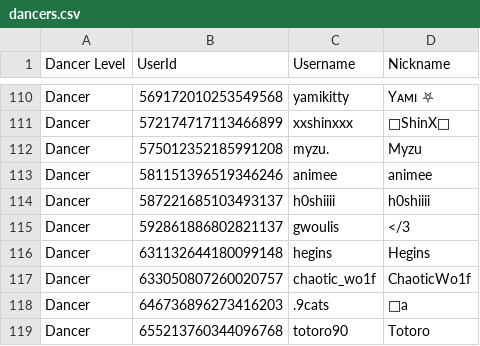
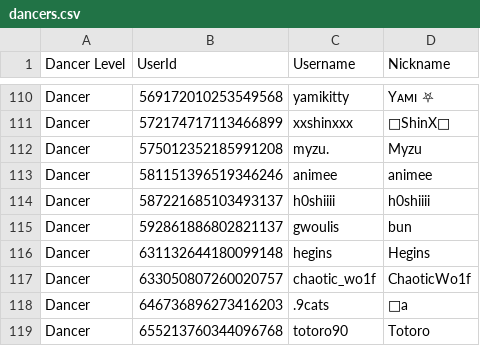
Before and after one commit to Club-Temptation/TempWorldPictures, a CSV file: web/dancers.csv, drawn as a sheet; only a part is shown, gaps mark what is left out.

Commit message:
Update Data From Discord and Google Sheets

```diff
--- a/web/dancers.csv
+++ b/web/dancers.csv
@@ -114,3 +114,3 @@ Dancer,581151396519346246,animee,animee
 Dancer,587221685103493137,h0shiiii,h0shiiii
-Dancer,592861886802821137,gwoulis,</3
+Dancer,592861886802821137,gwoulis,bun
 Dancer,631132644180099148,hegins,Hegins
```
Also changed, not shown: 1 other file.
